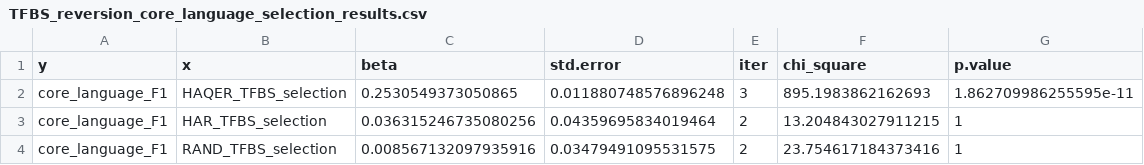
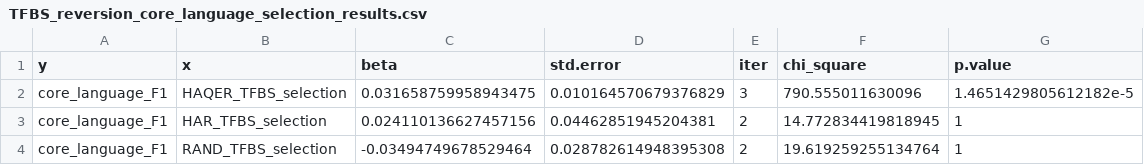
Before and after one commit to lucasgcasten/language_evolution, a CSV file: manuscript/supplemental_materials/stats/TFBS_reversion_core_language_selection_results.csv, drawn as a sheet.

```diff
--- a/manuscript/supplemental_materials/stats/TFBS_reversion_core_language_selection_results.csv
+++ b/manuscript/supplemental_materials/stats/TFBS_reversion_core_language_selection_results.csv
@@ -1,4 +1,4 @@
 y,x,beta,std.error,iter,chi_square,p.value
-core_language_F1,HAQER_TFBS_selection,0.2530549373050865,0.011880748576896248,3,895.1983862162693,1.862709986255595e-11
-core_language_F1,HAR_TFBS_selection,0.036315246735080256,0.04359695834019464,2,13.204843027911215,1
-core_language_F1,RAND_TFBS_selection,0.008567132097935916,0.03479491095531575,2,23.754617184373416,1
+core_language_F1,HAQER_TFBS_selection,0.031658759958943475,0.010164570679376829,3,790.555011630096,1.4651429805612182e-5
+core_language_F1,HAR_TFBS_selection,0.024110136627457156,0.04462851945204381,2,14.772834419818945,1
+core_language_F1,RAND_TFBS_selection,-0.03494749678529464,0.028782614948395308,2,19.619259255134764,1
```
Also changed, not shown: manuscript/supplemental_materials/neanderthal_1000Genomes_raw_ES-PGS_data.csv, manuscript/supplemental_materials/stats/AADR_HAQER_ES-PGS_polygenic_selection_results.csv, 22 other files.
